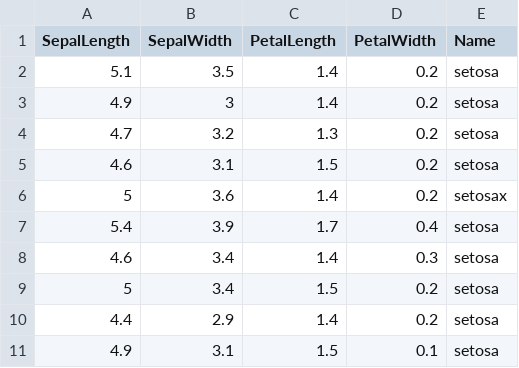
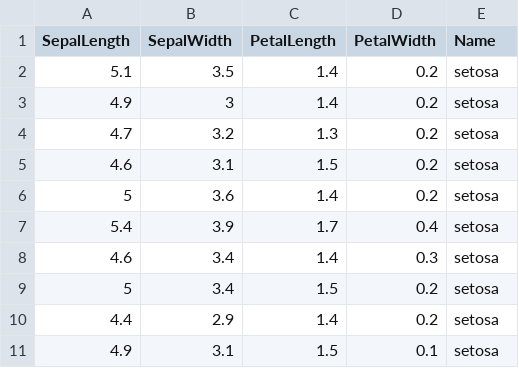
Before and after one commit to wangziyannb/decision_tree, a CSV file: fishiris.csv, drawn as a sheet; only a part is shown.

Commit message:
datasets

```diff
--- a/fishiris.csv
+++ b/fishiris.csv
@@ -5,3 +5,3 @@ SepalLength,SepalWidth,PetalLength,PetalWidth,Name
 4.6,3.1,1.5,0.2,setosa
-5,3.6,1.4,0.2,setosax
+5,3.6,1.4,0.2,setosa
 5.4,3.9,1.7,0.4,setosa
```
Also changed, not shown: 10 other files.
